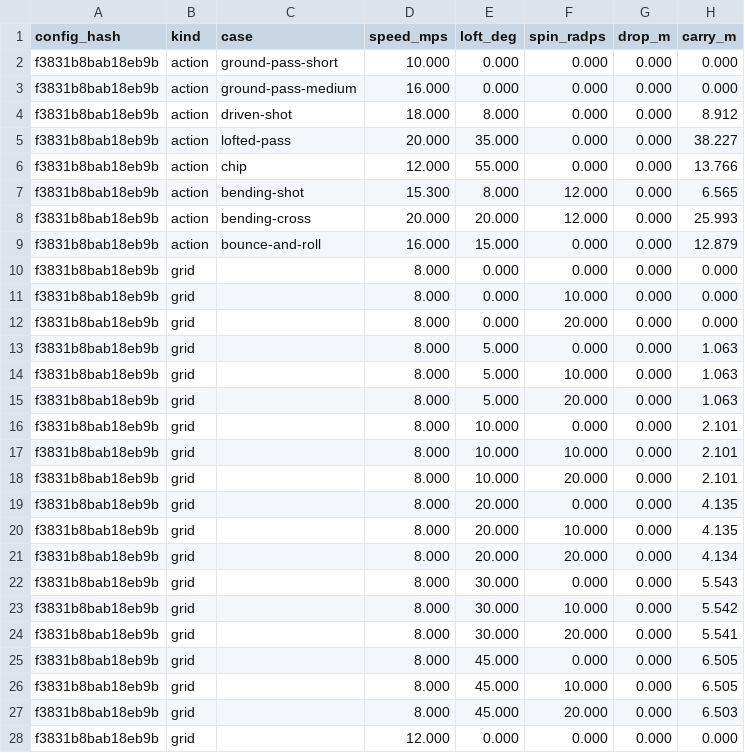
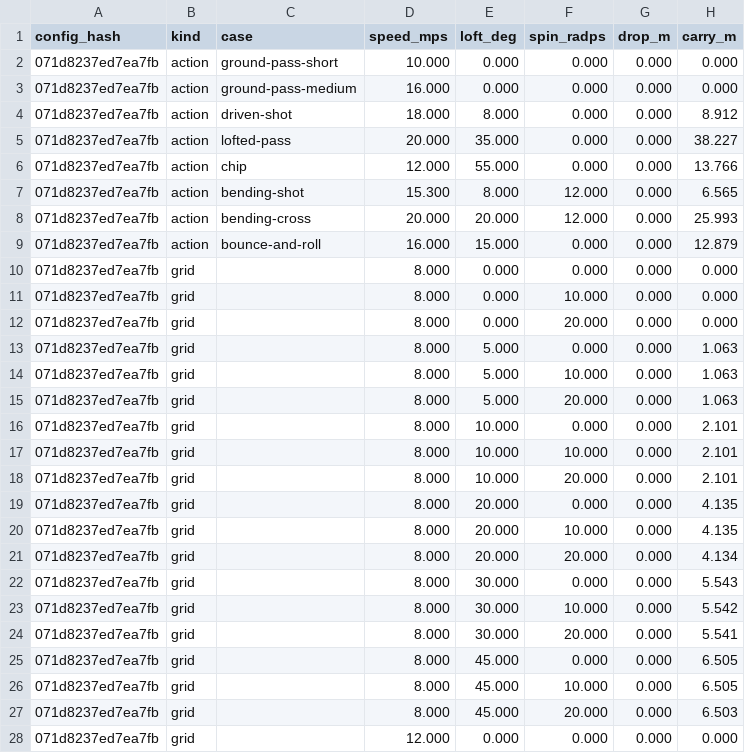
Before and after one commit to enkeldesign/eleven, a CSV file: docs/simulation/ball-curves-reference.csv, drawn as a sheet; only a part is shown; the diff covers the shown part only; the diff names each change by its address in the sheet, - before the commit and + after, or states it on an @@ line.

```diff
--- a/docs/simulation/ball-curves-reference.csv
+++ b/docs/simulation/ball-curves-reference.csv
-A2:A28 (config_hash): f3831b8bab18eb9b
+A2:A28 (config_hash): 071d8237ed7ea7fb
```
Also changed, not shown: 95 edited cells elsewhere in this file, docs/simulation/air-curves-reference.csv, docs/simulation/challenge-reference.csv, 18 other files.
